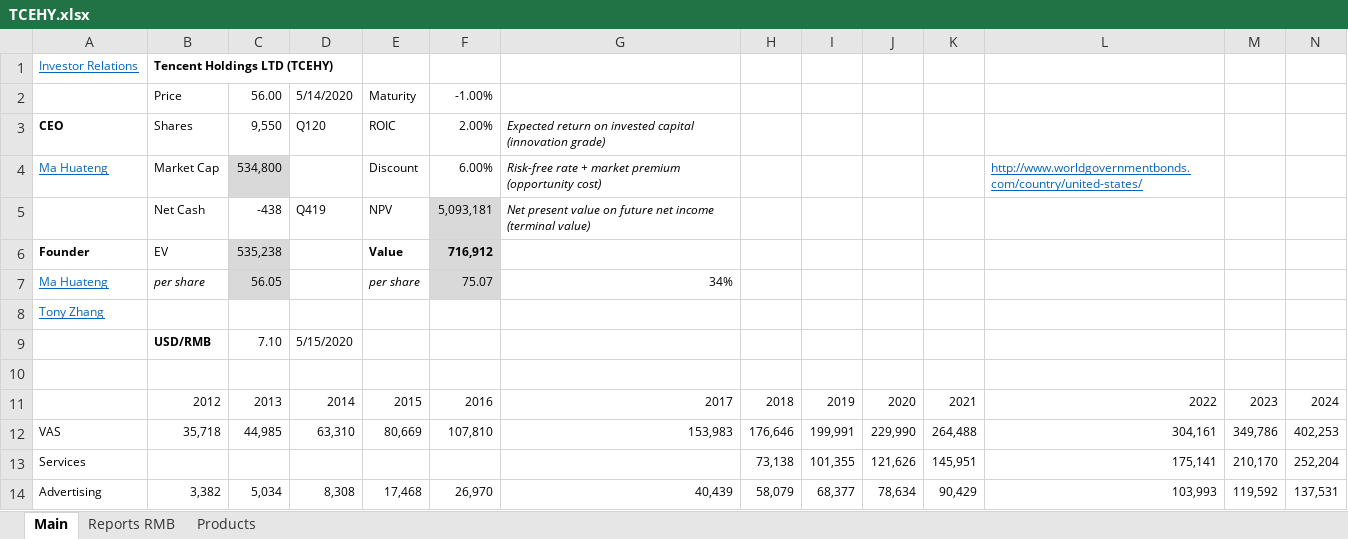
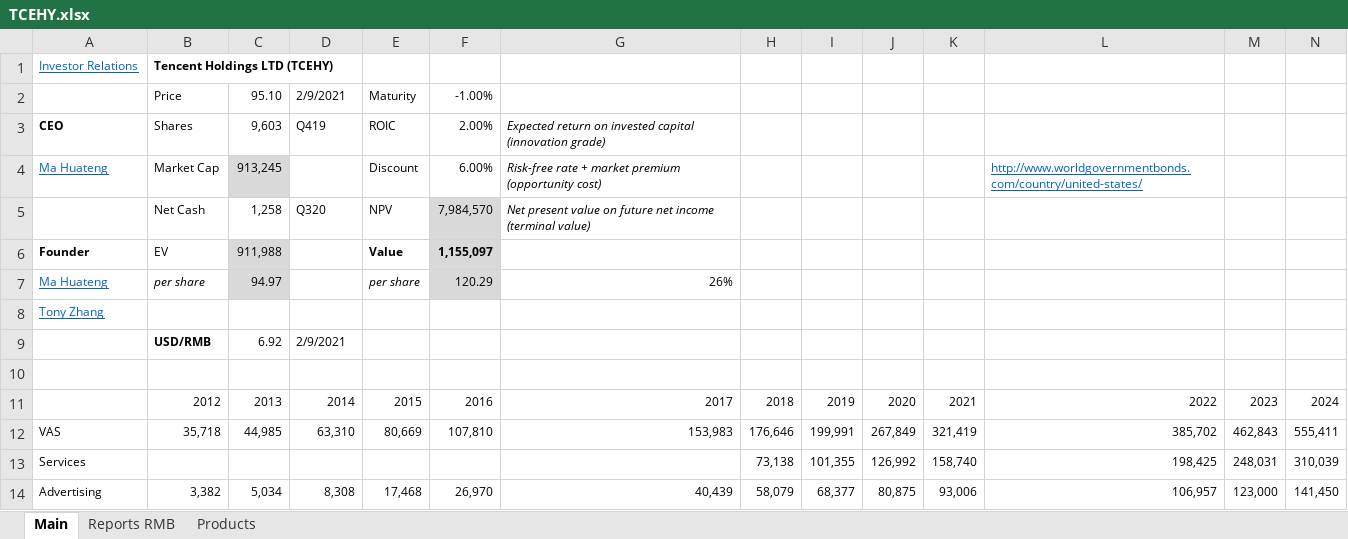
Before and after one commit to michaelsjoeberg/stocks, an Excel workbook: TCEHY.xlsx, sheet Main, drawn as a sheet; only a part is shown; values as stored, in another font and other column widths than the file's, no borders; charts and pictures not drawn; removed rows and columns are numbered as before the commit, all else as after; rows hold the shown columns only; the diff covers the shown part only; the diff names each change by its address in the sheet, - before the commit and + after, or states it on an @@ line.

Commit message:
Update TCEHY.xlsx

```diff
--- a/TCEHY.xlsx (sheet Main)
+++ b/TCEHY.xlsx (sheet Main)
-C2: 56.00
+C2: 95.10
-D2: 5/14/2020
+D2: 2/9/2021
-C3: 9,550
+C3: 9,603
-D3: Q120
+D3: Q419
-C4: 534,800
+C4: 913,245
-C5: -438
+C5: 1,258
-D5: Q419
+D5: Q320
-F5: 5,093,181
+F5: 7,984,570
-C6: 535,238
+C6: 911,988
-F6: 716,912
+F6: 1,155,097
-C7: 56.05
+C7: 94.97
-F7: 75.07
+F7: 120.29
-G7: 34%
+G7: 26%
-row 9:  | USD/RMB | 7.10 | 5/15/2020
+row 9:  | USD/RMB | 6.92 | 2/9/2021
-J12: 229,990
+J12: 267,849
-K12: 264,488
+K12: 321,419
-L12: 304,161
+L12: 385,702
-M12: 349,786
+M12: 462,843
-N12: 402,253
+N12: 555,411
-J13: 121,626
+J13: 126,992
-K13: 145,951
+K13: 158,740
-L13: 175,141
+L13: 198,425
-M13: 210,170
+M13: 248,031
-N13: 252,204
+N13: 310,039
-J14: 78,634
+J14: 80,875
-K14: 90,429
+K14: 93,006
-L14: 103,993
+L14: 106,957
-M14: 119,592
+M14: 123,000
-N14: 137,531
+N14: 141,450
```
Also changed, not shown: 1 added row, 1 removed row, 269 edited cells and cell formats elsewhere in this sheet, sheet Reports RMB, charts or pictures.
